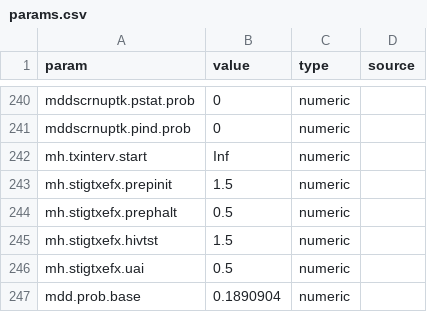
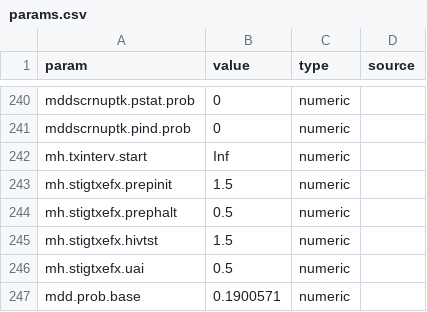
Before and after one commit to EpiModel/StigmaDepressionHIV, a CSV file: data/input/params.csv, drawn as a sheet; only a part is shown, gaps mark what is left out; the diff covers the shown part only.

```diff
--- a/data/input/params.csv
+++ b/data/input/params.csv
@@ -246,2 +246,2 @@ mh.stigtxefx.hivtst,1.5,numeric,
 mh.stigtxefx.uai,0.5,numeric,
-mdd.prob.base,0.1890904,numeric,
+mdd.prob.base,0.1900571,numeric,
```
Also changed, not shown: 27 edited cells elsewhere in this file, 20 other files.
